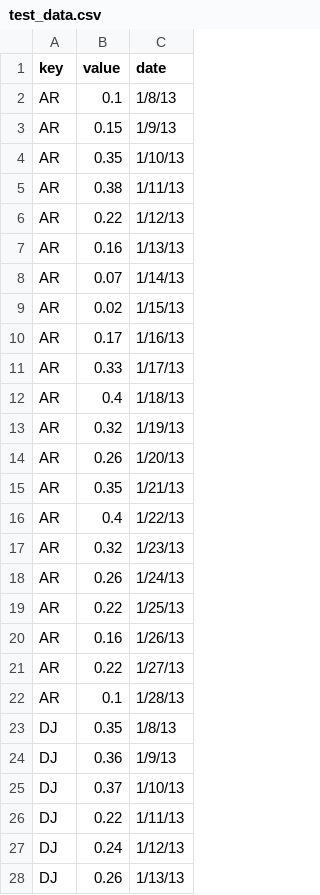
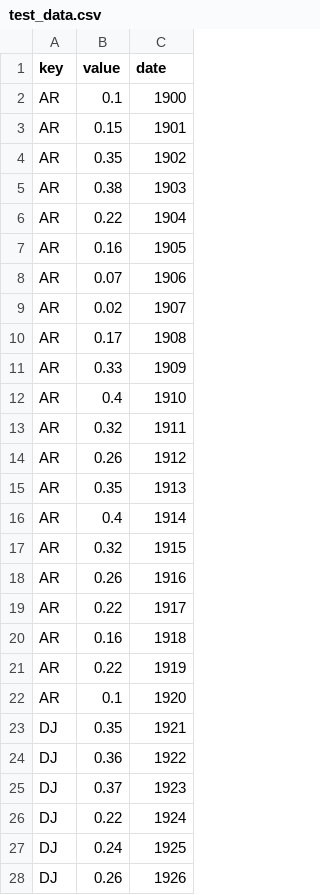
Before and after one commit to ninarina12/nobel-works, a CSV file: data/test_data.csv, drawn as a sheet; only a part is shown; the diff covers the shown part only.

```diff
--- a/data/test_data.csv
+++ b/data/test_data.csv
@@ -1,28 +1,28 @@
 key,value,date
-AR,0.1,1/8/13
-AR,0.15,1/9/13
-AR,0.35,1/10/13
-AR,0.38,1/11/13
-AR,0.22,1/12/13
-AR,0.16,1/13/13
-AR,0.07,1/14/13
-AR,0.02,1/15/13
-AR,0.17,1/16/13
-AR,0.33,1/17/13
-AR,0.4,1/18/13
-AR,0.32,1/19/13
-AR,0.26,1/20/13
-AR,0.35,1/21/13
-AR,0.4,1/22/13
-AR,0.32,1/23/13
-AR,0.26,1/24/13
-AR,0.22,1/25/13
-AR,0.16,1/26/13
-AR,0.22,1/27/13
-AR,0.1,1/28/13
-DJ,0.35,1/8/13
-DJ,0.36,1/9/13
-DJ,0.37,1/10/13
-DJ,0.22,1/11/13
-DJ,0.24,1/12/13
-DJ,0.26,1/13/13
+AR,0.1,1900
+AR,0.15,1901
+AR,0.35,1902
+AR,0.38,1903
+AR,0.22,1904
+AR,0.16,1905
+AR,0.07,1906
+AR,0.02,1907
+AR,0.17,1908
+AR,0.33,1909
+AR,0.4,1910
+AR,0.32,1911
+AR,0.26,1912
+AR,0.35,1913
+AR,0.4,1914
+AR,0.32,1915
+AR,0.26,1916
+AR,0.22,1917
+AR,0.16,1918
+AR,0.22,1919
+AR,0.1,1920
+DJ,0.35,1921
+DJ,0.36,1922
+DJ,0.37,1923
+DJ,0.22,1924
+DJ,0.24,1925
+DJ,0.26,1926
```
Also changed, not shown: 99 edited cells elsewhere in this file, 1 other file.
